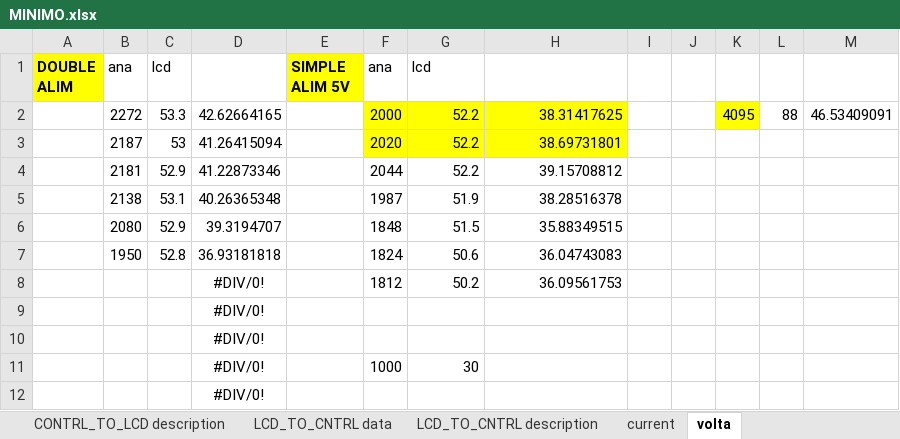
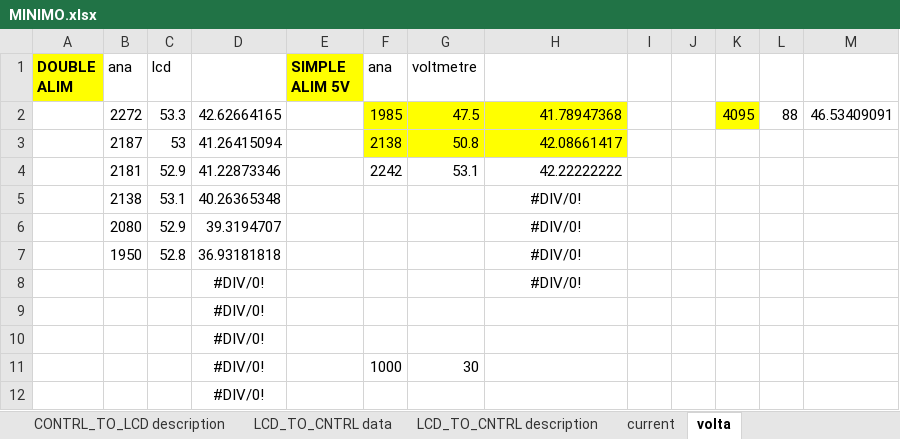
Before and after one commit to Koxx3/minimo, an Excel workbook: MINIMO.xlsx, sheet volta, drawn as a sheet; only a part is shown; values as stored, in another font and other column widths than the file's, no borders; charts and pictures not drawn; removed rows and columns are numbered as before the commit, all else as after; the diff names each change by its address in the sheet, - before the commit and + after, or states it on an @@ line.

```diff
--- a/MINIMO.xlsx (sheet volta)
+++ b/MINIMO.xlsx (sheet volta)
-G1: lcd
+G1: voltmetre
-F2 (ana): 2000
+F2 (ana): 1985
-G2 (voltmetre): 52.2
+G2 (voltmetre): 47.5
-H2: 38.31417625
+H2: 41.78947368
-F3 (ana): 2020
+F3 (ana): 2138
-G3 (voltmetre): 52.2
+G3 (voltmetre): 50.8
-H3: 38.69731801
+H3: 42.08661417
-F4 (ana): 2044
+F4 (ana): 2242
-G4 (voltmetre): 52.2
+G4 (voltmetre): 53.1
-H4: 39.15708812
+H4: 42.22222222
-F5 (ana): 1987
+F5 (ana): (empty)
-G5 (voltmetre): 51.9
+G5 (voltmetre): (empty)
-H5: 38.28516378
+H5: #DIV/0!
-H5:H7 alignment: right
+H5:H7 alignment: center
-F6 (ana): 1848
+F6 (ana): (empty)
-G6 (voltmetre): 51.5
+G6 (voltmetre): (empty)
-H6: 35.88349515
+H6: #DIV/0!
-F7 (ana): 1824
+F7 (ana): (empty)
-G7 (voltmetre): 50.6
+G7 (voltmetre): (empty)
-H7: 36.04743083
+H7: #DIV/0!
-row 8:  |  |  | #DIV/0! |  | 1812 | 50.2 | 36.09561753
+row 8:  |  |  | #DIV/0! |  |  |  | #DIV/0!
```
Also changed, not shown: charts or pictures, 2 other files.
